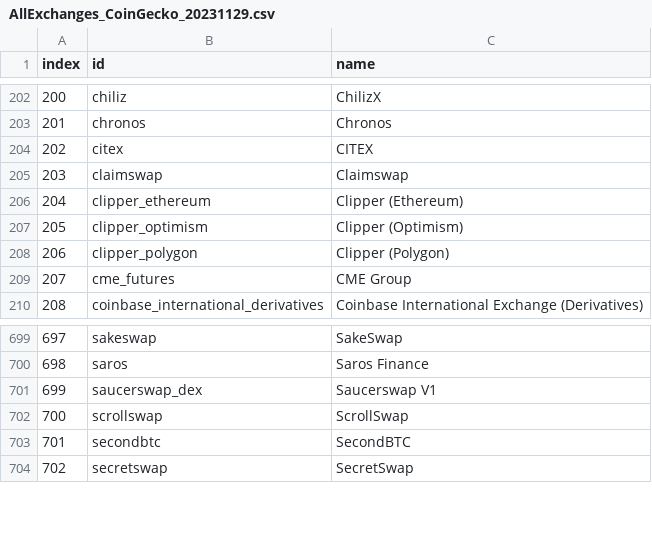
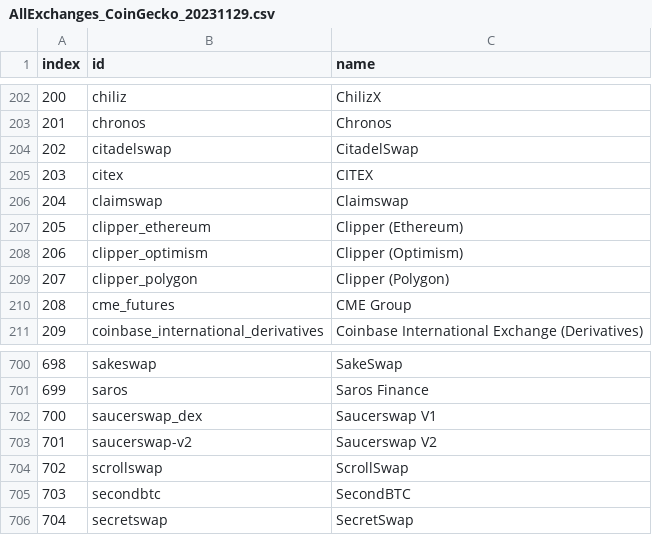
Before and after one commit to Invoany/get_exchange_symbols_coingecko, a CSV file: Output/AllExchanges_CoinGecko_20231129.csv, drawn as a sheet; only a part is shown, gaps mark what is left out; addresses are those after the commit; the diff names each change by its address in the sheet, - before the commit and + after, or states it on an @@ line.

Commit message:
Upload of file/files until 2023-11-29 into the repository testing1

```diff
--- a/Output/AllExchanges_CoinGecko_20231129.csv
+++ b/Output/AllExchanges_CoinGecko_20231129.csv
+row 204: 202 | citadelswap | CitadelSwap
@@ column A (index) renumbered from row 205 down @@
+row 703: 701 | saucerswap-v2 | Saucerswap V2
```
